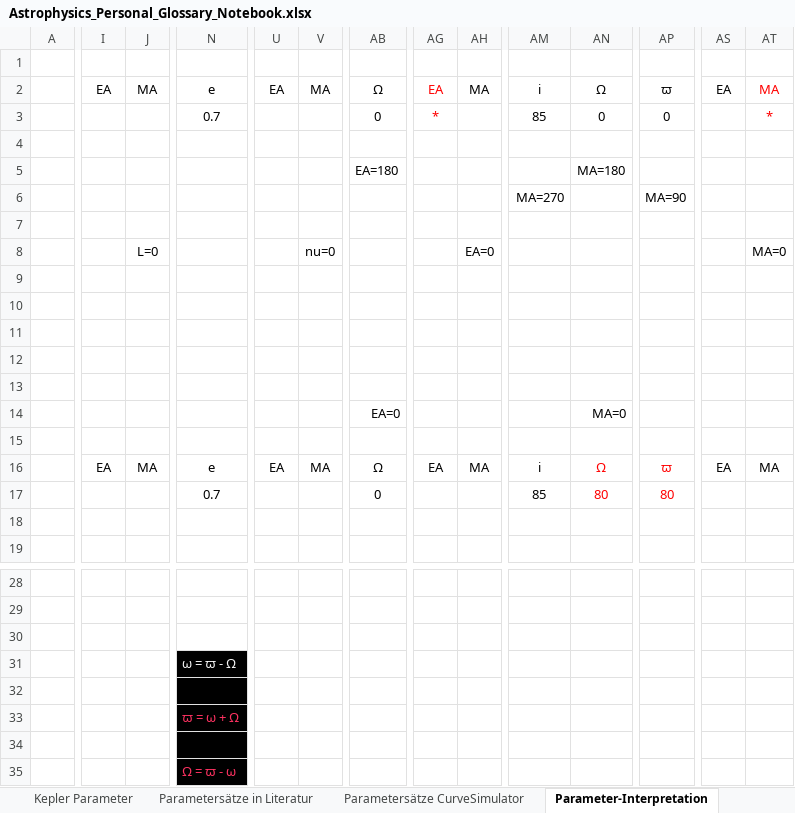
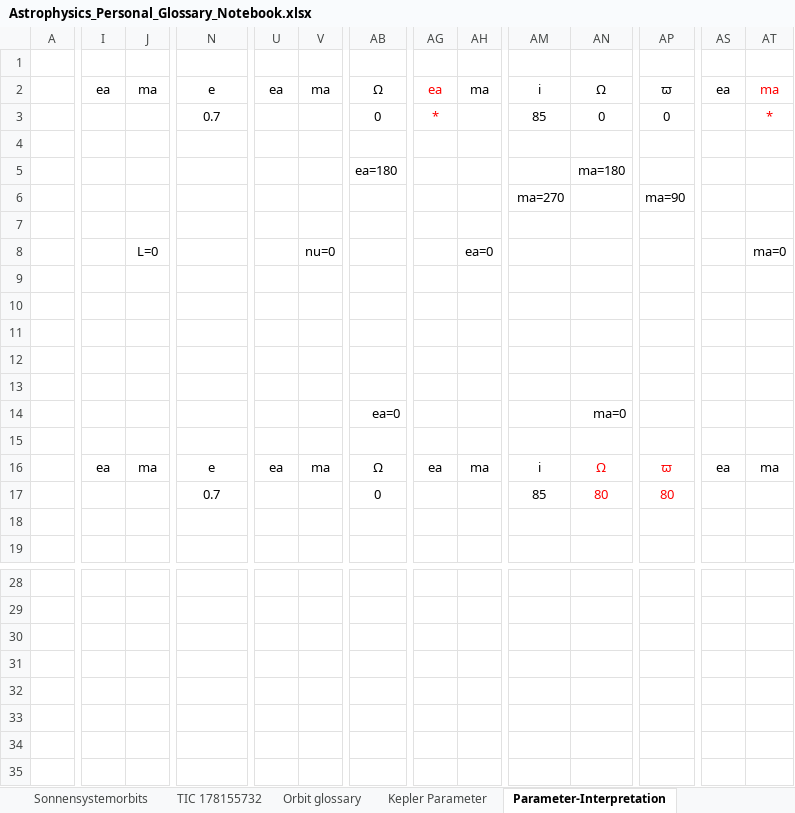
Before and after one commit to lichtgestalter/curvesimulator, an Excel workbook: research/Astrophysics_Personal_Glossary_Notebook.xlsx, sheet Parameter-Interpretation, drawn as a sheet; only a part is shown, gaps mark what is left out; values as stored, in another font and other column widths than the file's, no borders; charts and pictures not drawn; removed rows and columns are numbered as before the commit, all else as after; rows hold the shown columns only; the diff covers the shown part only; the diff names each change by its address in the sheet, - before the commit and + after, or states it on an @@ line.

```diff
--- a/research/Astrophysics_Personal_Glossary_Notebook.xlsx (sheet Parameter-Interpretation)
+++ b/research/Astrophysics_Personal_Glossary_Notebook.xlsx (sheet Parameter-Interpretation)
-sheet tab: Parametersätze in Literatur
-sheet tab: Parametersätze CurveSimulator
-I2: EA
+I2: ea
-J2: MA
+J2: ma
-U2: EA
+U2: ea
-V2: MA
+V2: ma
-AG2: EA
+AG2: ea
-AH2: MA
+AH2: ma
-AS2: EA
+AS2: ea
-AT2: MA
+AT2: ma
-AB5: EA=180
+AB5: ea=180
-AN5: MA=180
+AN5: ma=180
-AM6: MA=270
+AM6: ma=270
-AP6: MA=90
+AP6: ma=90
-AH8: EA=0
+AH8: ea=0
-AT8: MA=0
+AT8: ma=0
-row 11: (empty)
+row 11: (empty)
-AB14: EA=0
+AB14: ea=0
-AN14: MA=0
+AN14: ma=0
-I16: EA
+I16: ea
-J16: MA
+J16: ma
-U16: EA
+U16: ea
-V16: MA
+V16: ma
-AG16: EA
+AG16: ea
-AH16: MA
+AH16: ma
-AS16: EA
+AS16: ea
-AT16: MA
+AT16: ma
-N31: ω = ϖ - Ω
+N31: (empty)
-N31:N34 fill: #000000
+N31:N34 fill: none
-N33: ϖ = ω + Ω
+N33: (empty)
-row 35:  |  |  | Ω = ϖ - ω
```
Also changed, not shown: 2 edited cells and cell formats elsewhere in this sheet, other sheet tabs, charts or pictures, 3 other files.
